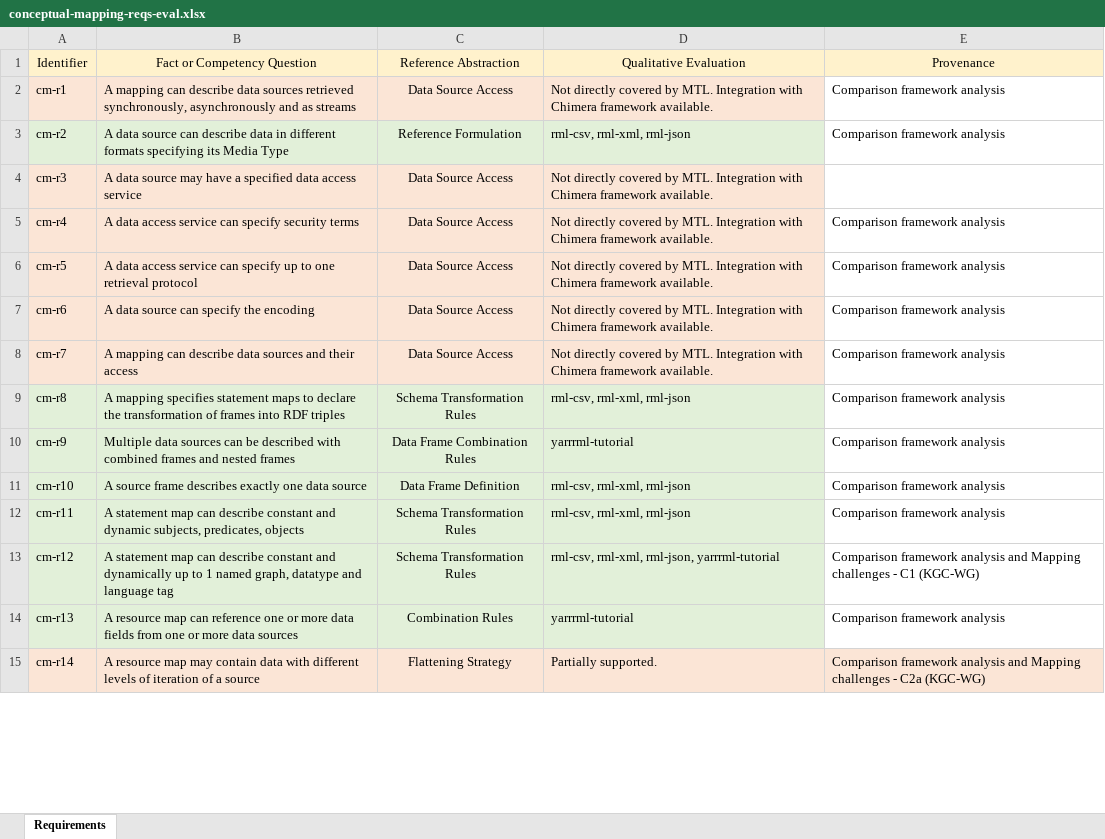
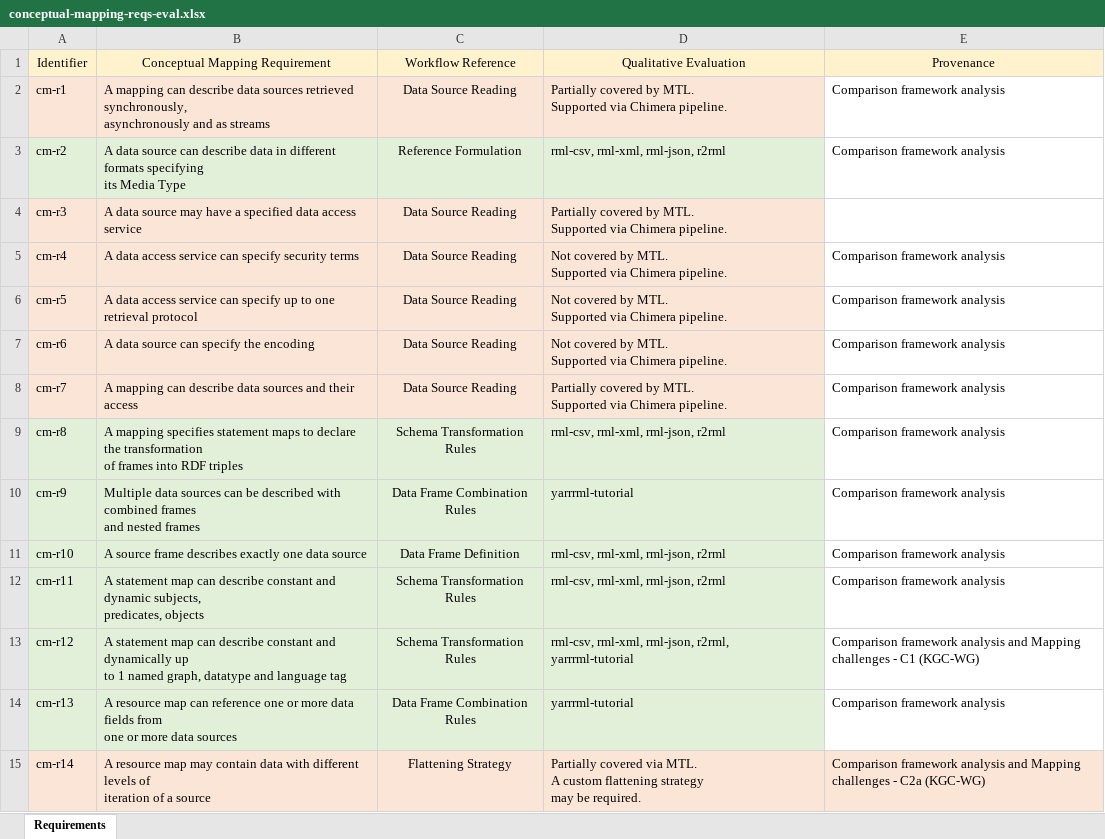
Before and after one commit to cefriel/mapping-template-eval, an Excel workbook: conceptual-mapping-reqs-eval.xlsx, sheet Requirements, drawn as a sheet; only a part is shown; values as stored, in another font and other column widths than the file's, no borders; ↵ is a line break in a cell; the diff covers the shown part only; the diff names each change by its address in the sheet, - before the commit and + after, or states it on an @@ line.

Commit message:
Update conceptual-mapping-reqs-eval.xlsx

```diff
--- a/conceptual-mapping-reqs-eval.xlsx (sheet Requirements)
+++ b/conceptual-mapping-reqs-eval.xlsx (sheet Requirements)
-B1: Fact or Competency Question
+B1: Conceptual Mapping Requirement
-C1: Reference Abstraction
+C1: Workflow Reference
-B2 (Conceptual Mapping Requirement): …as streams
+B2 (Conceptual Mapping Requirement): …as streams
-C2 (Workflow Reference): Data Source Access
+C2 (Workflow Reference): Data Source Reading
-D2 (Qualitative Evaluation): Not directly covered by MTL. Integration with Chimera framework available.
+D2 (Qualitative Evaluation): Partially covered by MTL. ↵ Supported via Chimera pipeline.
-B3 (Conceptual Mapping Requirement): …Media Type
+B3 (Conceptual Mapping Requirement): …Media Type
-D3 (Qualitative Evaluation): rml-csv, rml-xml, rml-json
+D3 (Qualitative Evaluation): rml-csv, rml-xml, rml-json, r2rml
-C4:C8 (Workflow Reference): Data Source Access
+C4:C8 (Workflow Reference): Data Source Reading
-D4 (Qualitative Evaluation): Not directly covered by MTL. Integration with Chimera framework available.
+D4 (Qualitative Evaluation): Partially covered by MTL. ↵ Supported via Chimera pipeline.
-D5:D7 (Qualitative Evaluation): Not directly covered by MTL. Integration with Chimera framework available.
+D5:D7 (Qualitative Evaluation): Not covered by MTL. ↵ Supported via Chimera pipeline.
-D8 (Qualitative Evaluation): Not directly covered by MTL. Integration with Chimera framework available.
+D8 (Qualitative Evaluation): Partially covered by MTL. ↵ Supported via Chimera pipeline.
-B9 (Conceptual Mapping Requirement): …RDF triples
+B9 (Conceptual Mapping Requirement): …RDF triples
-D9 (Qualitative Evaluation): rml-csv, rml-xml, rml-json
+D9 (Qualitative Evaluation): rml-csv, rml-xml, rml-json, r2rml
-B10 (Conceptual Mapping Requirement): …nested frames
+B10 (Conceptual Mapping Requirement): …nested frames
-D11:D12 (Qualitative Evaluation): rml-csv, rml-xml, rml-json
+D11:D12 (Qualitative Evaluation): rml-csv, rml-xml, rml-json, r2rml
-B12 (Conceptual Mapping Requirement): …predicates, objects
+B12 (Conceptual Mapping Requirement): …predicates, objects
-B13 (Conceptual Mapping Requirement): …language tag
+B13 (Conceptual Mapping Requirement): …language tag
-D13 (Qualitative Evaluation): …rml-xml, rml-json, yarrrml-tutorial
+D13 (Qualitative Evaluation): …rml-xml, rml-json, r2rml, ↵ yarrrml-tutorial
-B14 (Conceptual Mapping Requirement): …data sources
+B14 (Conceptual Mapping Requirement): …data sources
-C14 (Workflow Reference): Combination Rules
+C14 (Workflow Reference): Data Frame Combination Rules
-B15 (Conceptual Mapping Requirement): …a source
+B15 (Conceptual Mapping Requirement): …a source
-D15 (Qualitative Evaluation): Partially supported.
+D15 (Qualitative Evaluation): Partially covered via MTL. ↵ A custom flattening strategy ↵ may be required.
```
Also changed, not shown: 17 edited cells elsewhere in this sheet.
